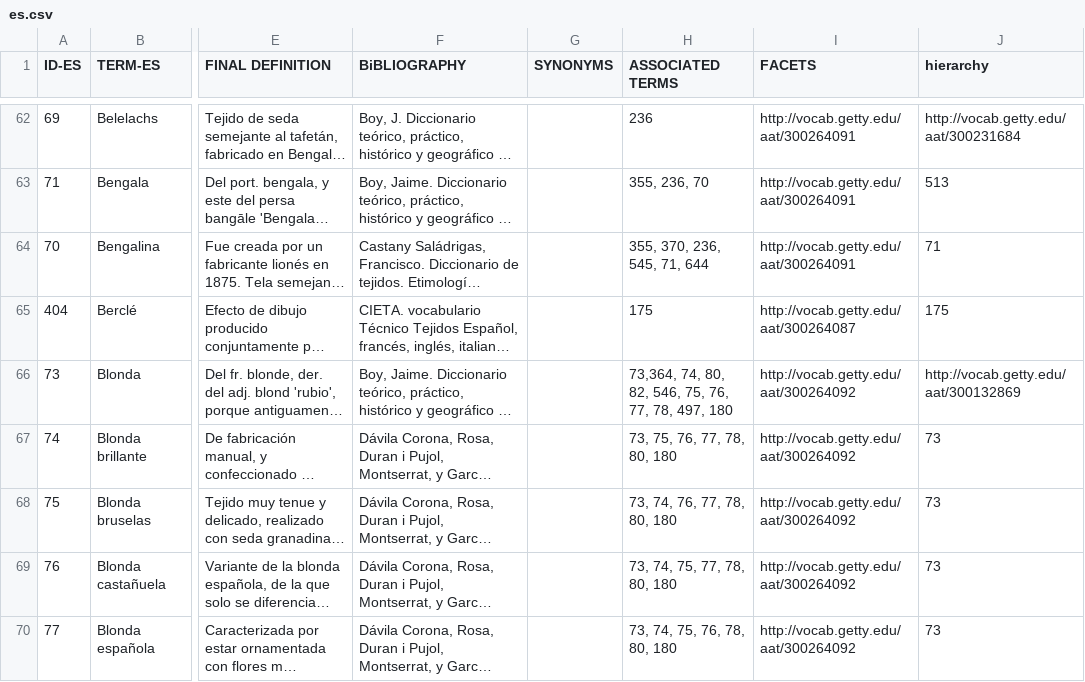
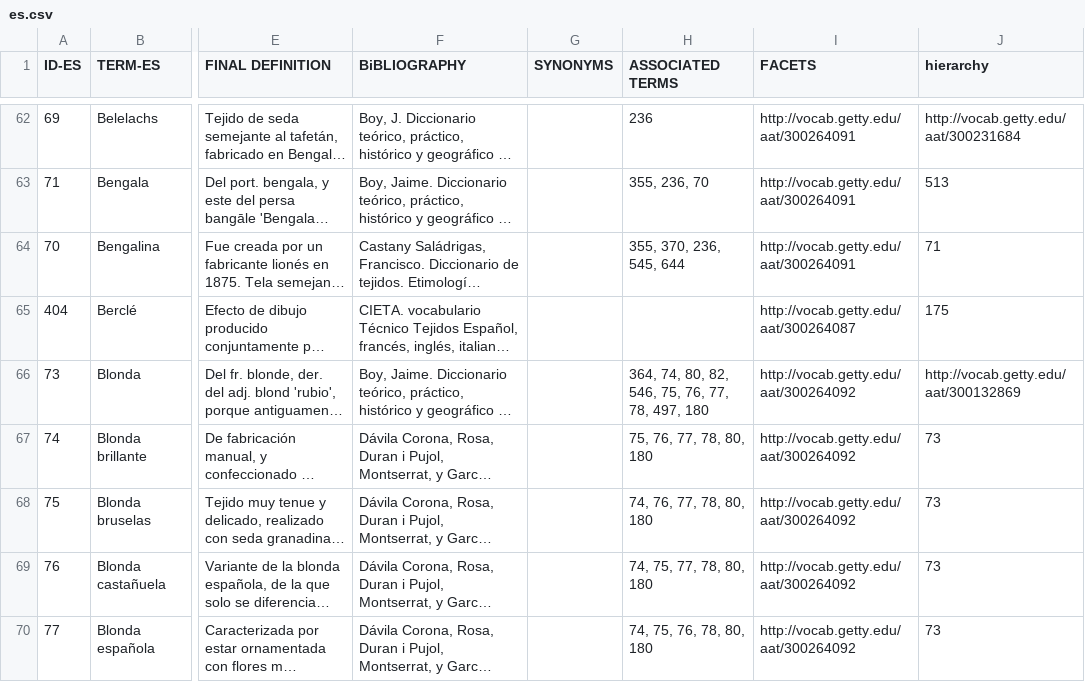
Before and after one commit to silknow/thesaurus, a CSV file: raw-data/es.csv, drawn as a sheet; only a part is shown, gaps mark what is left out; long unchanged cells end in …; the diff covers the shown part only; the diff names each change by its address in the sheet, - before the commit and + after, or states it on an @@ line.

```diff
--- a/raw-data/es.csv
+++ b/raw-data/es.csv
-H64 (ASSOCIATED TERMS): 355, 370, 236, 545, 71, 644
+H64 (ASSOCIATED TERMS): 355, 370, 236, 545, 644
-H65 (ASSOCIATED TERMS): 175
+H65 (ASSOCIATED TERMS): (empty)
-H66 (ASSOCIATED TERMS): 73,364, 74, 80,…
+H66 (ASSOCIATED TERMS): 364, 74, 80,…
-H67 (ASSOCIATED TERMS): 73, 75, 76, 77, 78, 80, 180
+H67 (ASSOCIATED TERMS): 75, 76, 77, 78, 80, 180
-H68 (ASSOCIATED TERMS): 73, 74, 76, 77, 78, 80, 180
+H68 (ASSOCIATED TERMS): 74, 76, 77, 78, 80, 180
-H69 (ASSOCIATED TERMS): 73, 74, 75, 77, 78, 80, 180
+H69 (ASSOCIATED TERMS): 74, 75, 77, 78, 80, 180
-H70 (ASSOCIATED TERMS): 73, 74, 75, 76, 78, 80, 180
+H70 (ASSOCIATED TERMS): 74, 75, 76, 78, 80, 180
```
Also changed, not shown: 1 added row and 135 edited cells elsewhere in this file, raw-data/en.csv, raw-data/fr.csv, 3 other files.
